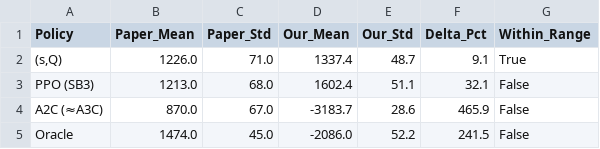
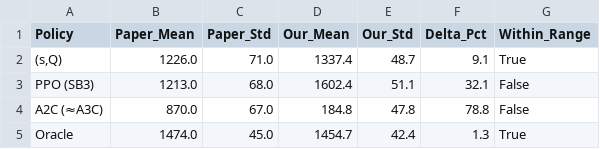
Before and after one commit to arav20050003/RL, a CSV file: inventory_rl_thesis/results/output/phase1_results.csv, drawn as a sheet.

```diff
--- a/inventory_rl_thesis/results/output/phase1_results.csv
+++ b/inventory_rl_thesis/results/output/phase1_results.csv
@@ -3,3 +3,3 @@ Policy,Paper_Mean,Paper_Std,Our_Mean,Our_Std,Delta_Pct,Within_Range
 PPO (SB3),1213.0,68.0,1602.4,51.1,32.1,False
-A2C (≈A3C),870.0,67.0,-3183.7,28.6,465.9,False
-Oracle,1474.0,45.0,-2086.0,52.2,241.5,False
+A2C (≈A3C),870.0,67.0,184.8,47.8,78.8,False
+Oracle,1474.0,45.0,1454.7,42.4,1.3,True
```
Also changed, not shown: 31 other files.
